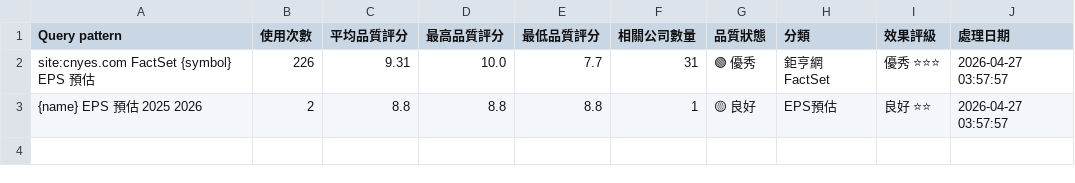
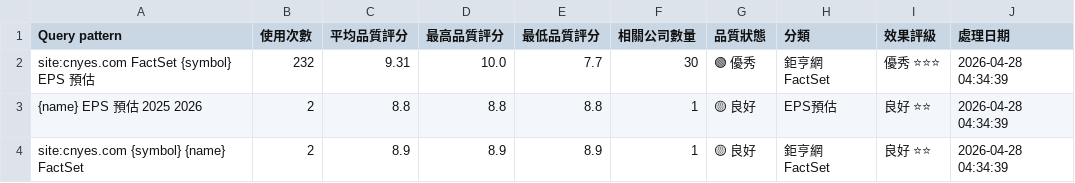
Before and after one commit to wenchiehlee/GoogleSearch.Factset, a CSV file: data/reports/factset_query_pattern_summary_latest.csv, drawn as a sheet.

```diff
--- a/data/reports/factset_query_pattern_summary_latest.csv
+++ b/data/reports/factset_query_pattern_summary_latest.csv
@@ -1,3 +1,4 @@
 Query pattern,使用次數,平均品質評分,最高品質評分,最低品質評分,相關公司數量,品質狀態,分類,效果評級,處理日期
-site:cnyes.com FactSet {symbol} EPS 預估,226,9.31,10.0,7.7,31,🟢 優秀,鉅亨網FactSet,優秀 ⭐⭐⭐,2026-04-27 03:57:57
-{name} EPS 預估 2025 2026,2,8.8,8.8,8.8,1,🟡 良好,EPS預估,良好 ⭐⭐,2026-04-27 03:57:57
+site:cnyes.com FactSet {symbol} EPS 預估,232,9.31,10.0,7.7,30,🟢 優秀,鉅亨網FactSet,優秀 ⭐⭐⭐,2026-04-28 04:34:39
+{name} EPS 預估 2025 2026,2,8.8,8.8,8.8,1,🟡 良好,EPS預估,良好 ⭐⭐,2026-04-28 04:34:39
+site:cnyes.com {symbol} {name} FactSet,2,8.9,8.9,8.9,1,🟡 良好,鉅亨網FactSet,良好 ⭐⭐,2026-04-28 04:34:39
```
Also changed, not shown: data/reports/factset_portfolio_summary_latest.csv, data/reports/raw_factset_detailed_report.csv, 3 other files.
